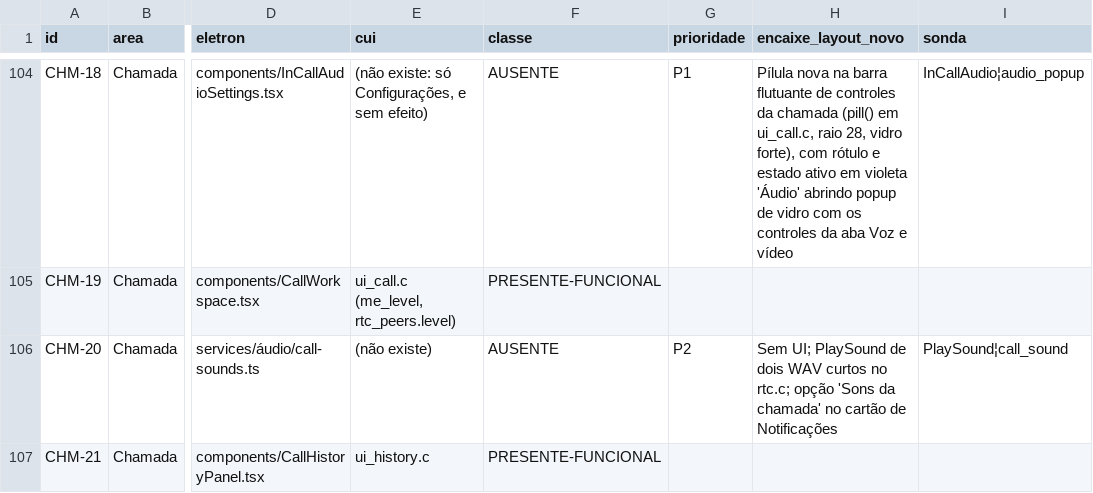
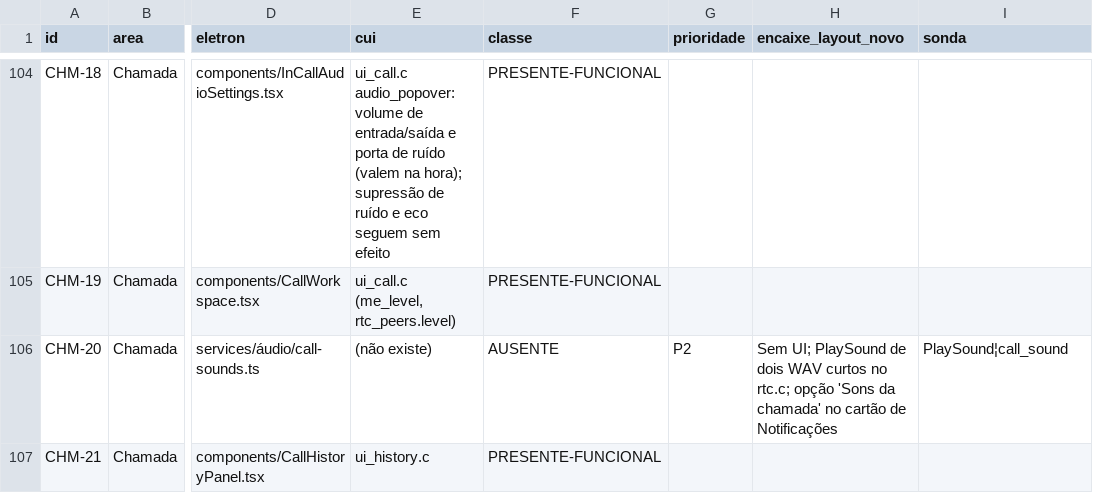
Before and after one commit to ygorbetine/BRisk, a CSV file: apps/desktop-cui/scripts/paridade/itens.csv, drawn as a sheet; only a part is shown, gaps mark what is left out; the diff covers the shown part only; the diff names each change by its address in the sheet, - before the commit and + after, or states it on an @@ line.

```diff
--- a/apps/desktop-cui/scripts/paridade/itens.csv
+++ b/apps/desktop-cui/scripts/paridade/itens.csv
-E104 (cui): (não existe: só Configurações, e sem efeito)
+E104 (cui): ui_call.c audio_popover: volume de entrada/saída e porta de ruído (valem na hora); supressão de ruído e eco seguem sem efeito
-F104 (classe): AUSENTE
+F104 (classe): PRESENTE-FUNCIONAL
-G104 (prioridade): P1
+G104 (prioridade): (empty)
-H104 (encaixe_layout_novo): Pílula nova na barra flutuante de controles da chamada (pill() em ui_call.c, raio 28, vidro forte), com rótulo e estado ativo em violeta 'Áudio' abrindo popup de vidro com os controles da aba Voz e vídeo
+H104 (encaixe_layout_novo): (empty)
-I104 (sonda): InCallAudio¦audio_popup
+I104 (sonda): (empty)
```
Also changed, not shown: 62 edited cells elsewhere in this file, 12 other files.
